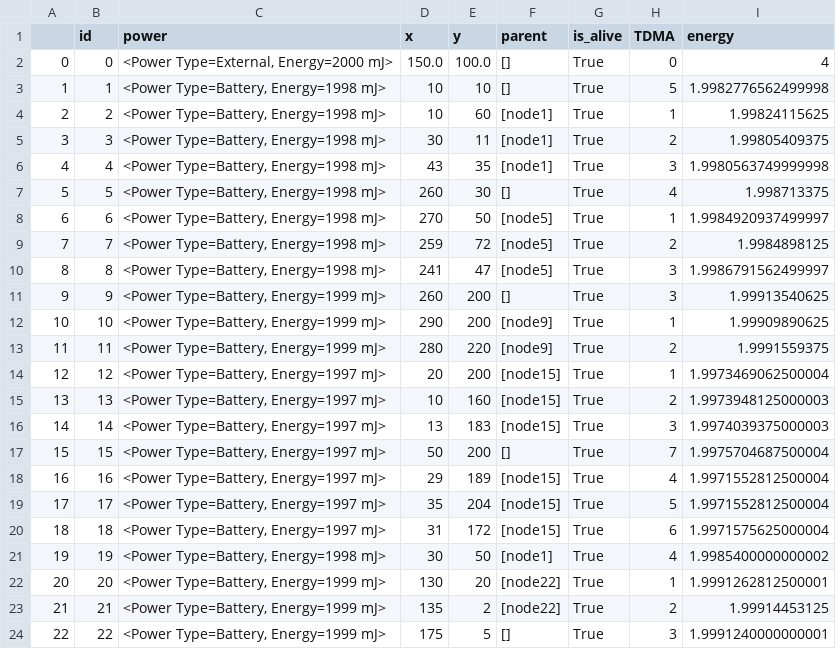
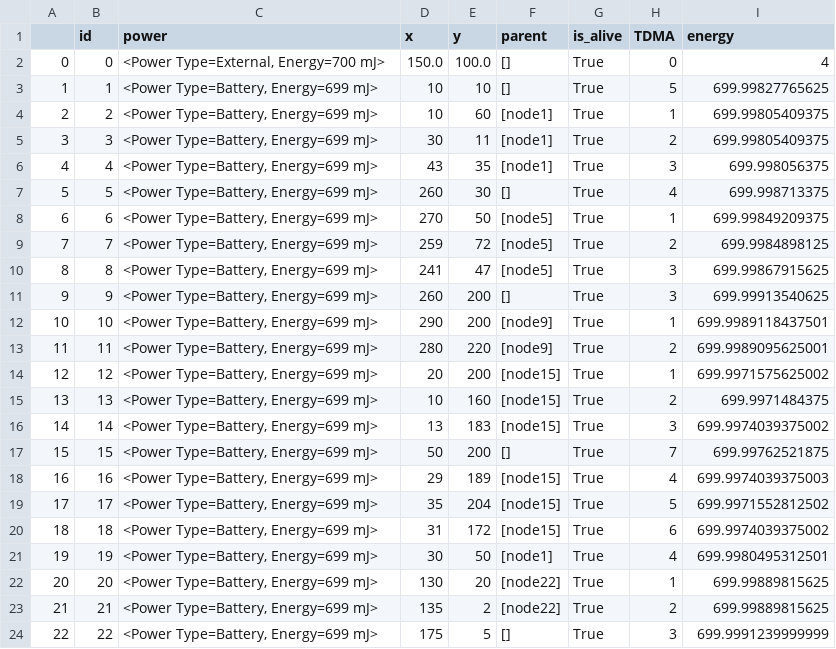
Before and after one commit to amirinia/pynet2, a CSV file: report/introduce_yourself.csv, drawn as a sheet.

```diff
--- a/report/introduce_yourself.csv
+++ b/report/introduce_yourself.csv
@@ -1,24 +1,24 @@
 ,id,power,x,y,parent,is_alive,TDMA,energy
-0,0,"<Power Type=External, Energy=2000 mJ>",150.0,100.0,[],True,0,4
-1,1,"<Power Type=Battery, Energy=1998 mJ>",10,10,[],True,5,1.9982776562499998
-2,2,"<Power Type=Battery, Energy=1998 mJ>",10,60,[node1],True,1,1.99824115625
-3,3,"<Power Type=Battery, Energy=1998 mJ>",30,11,[node1],True,2,1.99805409375
-4,4,"<Power Type=Battery, Energy=1998 mJ>",43,35,[node1],True,3,1.9980563749999998
-5,5,"<Power Type=Battery, Energy=1998 mJ>",260,30,[],True,4,1.998713375
-6,6,"<Power Type=Battery, Energy=1998 mJ>",270,50,[node5],True,1,1.9984920937499997
-7,7,"<Power Type=Battery, Energy=1998 mJ>",259,72,[node5],True,2,1.9984898125
-8,8,"<Power Type=Battery, Energy=1998 mJ>",241,47,[node5],True,3,1.9986791562499997
-9,9,"<Power Type=Battery, Energy=1999 mJ>",260,200,[],True,3,1.99913540625
-10,10,"<Power Type=Battery, Energy=1999 mJ>",290,200,[node9],True,1,1.99909890625
-11,11,"<Power Type=Battery, Energy=1999 mJ>",280,220,[node9],True,2,1.9991559375
-12,12,"<Power Type=Battery, Energy=1997 mJ>",20,200,[node15],True,1,1.9973469062500004
-13,13,"<Power Type=Battery, Energy=1997 mJ>",10,160,[node15],True,2,1.9973948125000003
-14,14,"<Power Type=Battery, Energy=1997 mJ>",13,183,[node15],True,3,1.9974039375000003
-15,15,"<Power Type=Battery, Energy=1997 mJ>",50,200,[],True,7,1.9975704687500004
-16,16,"<Power Type=Battery, Energy=1997 mJ>",29,189,[node15],True,4,1.9971552812500004
-17,17,"<Power Type=Battery, Energy=1997 mJ>",35,204,[node15],True,5,1.9971552812500004
-18,18,"<Power Type=Battery, Energy=1997 mJ>",31,172,[node15],True,6,1.9971575625000004
-19,19,"<Power Type=Battery, Energy=1998 mJ>",30,50,[node1],True,4,1.9985400000000002
-20,20,"<Power Type=Battery, Energy=1999 mJ>",130,20,[node22],True,1,1.9991262812500001
-21,21,"<Power Type=Battery, Energy=1999 mJ>",135,2,[node22],True,2,1.99914453125
-22,22,"<Power Type=Battery, Energy=1999 mJ>",175,5,[],True,3,1.9991240000000001
+0,0,"<Power Type=External, Energy=700 mJ>",150.0,100.0,[],True,0,4
+1,1,"<Power Type=Battery, Energy=699 mJ>",10,10,[],True,5,699.99827765625
+2,2,"<Power Type=Battery, Energy=699 mJ>",10,60,[node1],True,1,699.99805409375
+3,3,"<Power Type=Battery, Energy=699 mJ>",30,11,[node1],True,2,699.99805409375
+4,4,"<Power Type=Battery, Energy=699 mJ>",43,35,[node1],True,3,699.998056375
+5,5,"<Power Type=Battery, Energy=699 mJ>",260,30,[],True,4,699.998713375
+6,6,"<Power Type=Battery, Energy=699 mJ>",270,50,[node5],True,1,699.99849209375
+7,7,"<Power Type=Battery, Energy=699 mJ>",259,72,[node5],True,2,699.9984898125
+8,8,"<Power Type=Battery, Energy=699 mJ>",241,47,[node5],True,3,699.99867915625
+9,9,"<Power Type=Battery, Energy=699 mJ>",260,200,[],True,3,699.99913540625
+10,10,"<Power Type=Battery, Energy=699 mJ>",290,200,[node9],True,1,699.9989118437501
+11,11,"<Power Type=Battery, Energy=699 mJ>",280,220,[node9],True,2,699.9989095625001
+12,12,"<Power Type=Battery, Energy=699 mJ>",20,200,[node15],True,1,699.9971575625002
+13,13,"<Power Type=Battery, Energy=699 mJ>",10,160,[node15],True,2,699.9971484375
+14,14,"<Power Type=Battery, Energy=699 mJ>",13,183,[node15],True,3,699.9974039375002
+15,15,"<Power Type=Battery, Energy=699 mJ>",50,200,[],True,7,699.99762521875
+16,16,"<Power Type=Battery, Energy=699 mJ>",29,189,[node15],True,4,699.9974039375003
+17,17,"<Power Type=Battery, Energy=699 mJ>",35,204,[node15],True,5,699.9971552812502
+18,18,"<Power Type=Battery, Energy=699 mJ>",31,172,[node15],True,6,699.9974039375002
+19,19,"<Power Type=Battery, Energy=699 mJ>",30,50,[node1],True,4,699.9980495312501
+20,20,"<Power Type=Battery, Energy=699 mJ>",130,20,[node22],True,1,699.99889815625
+21,21,"<Power Type=Battery, Energy=699 mJ>",135,2,[node22],True,2,699.99889815625
+22,22,"<Power Type=Battery, Energy=699 mJ>",175,5,[],True,3,699.9991239999999
```
Also changed, not shown: 5 other files.
